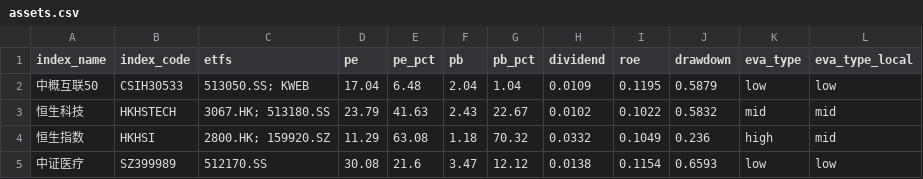
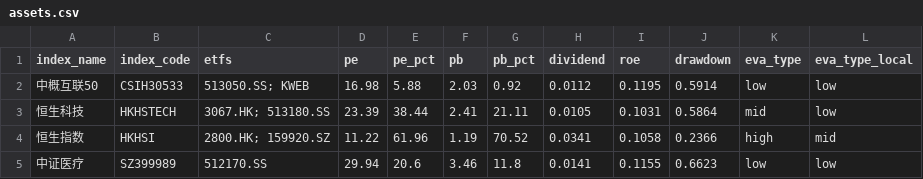
Before and after one commit to mengshuaiyang/etf-dashboard-auto, a CSV file: docs/assets.csv, drawn as a sheet; only a part is shown; the diff covers the shown part only.

```diff
--- a/docs/assets.csv
+++ b/docs/assets.csv
@@ -1,5 +1,5 @@
 index_name,index_code,etfs,pe,pe_pct,pb,pb_pct,dividend,roe,drawdown,eva_type,eva_type_local
-中概互联50,CSIH30533,513050.SS; KWEB,17.04,6.48,2.04,1.04,0.0109,0.1195,0.5879,low,low
-恒生科技,HKHSTECH,3067.HK; 513180.SS,23.79,41.63,2.43,22.67,0.0102,0.1022,0.5832,mid,mid
-恒生指数,HKHSI,2800.HK; 159920.SZ,11.29,63.08,1.18,70.32,0.0332,0.1049,0.236,high,mid
-中证医疗,SZ399989,512170.SS,30.08,21.6,3.47,12.12,0.0138,0.1154,0.6593,low,low
+中概互联50,CSIH30533,513050.SS; KWEB,16.98,5.88,2.03,0.92,0.0112,0.1195,0.5914,low,low
+恒生科技,HKHSTECH,3067.HK; 513180.SS,23.39,38.44,2.41,21.11,0.0105,0.1031,0.5864,mid,low
+恒生指数,HKHSI,2800.HK; 159920.SZ,11.22,61.96,1.19,70.52,0.0341,0.1058,0.2366,high,mid
+中证医疗,SZ399989,512170.SS,29.94,20.6,3.46,11.8,0.0141,0.1155,0.6623,low,low
```
Also changed, not shown: 104 edited cells elsewhere in this file.
